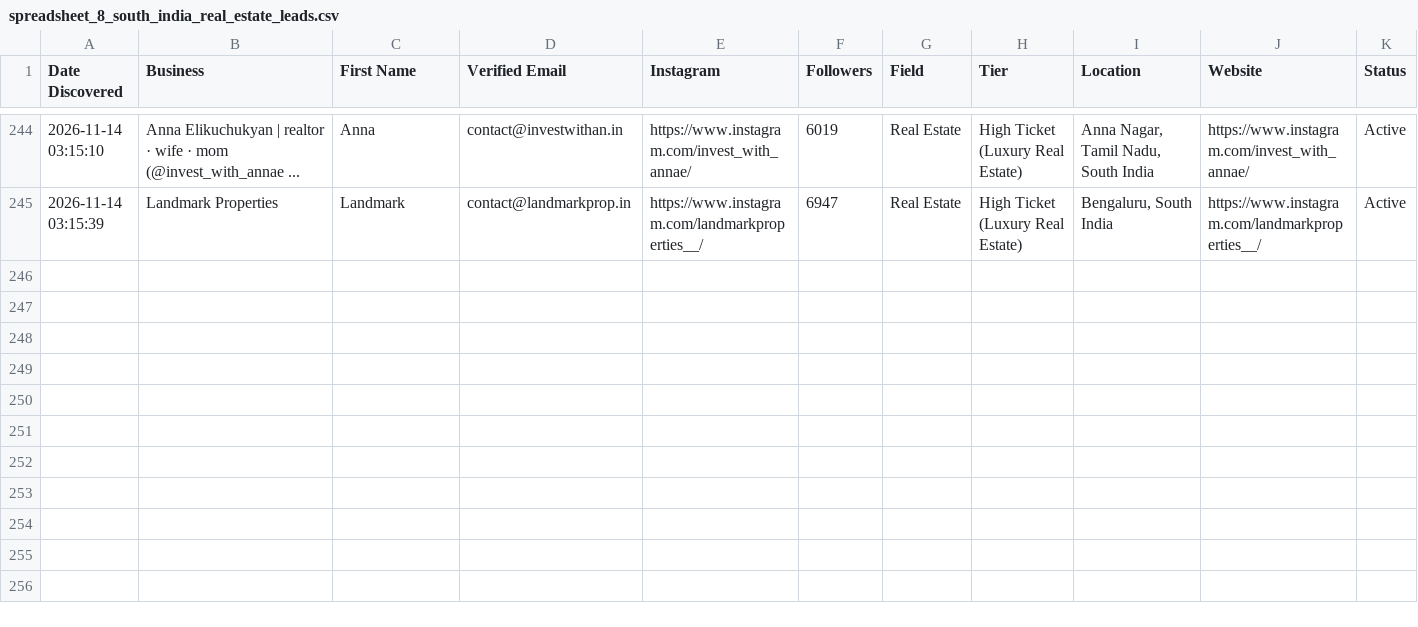
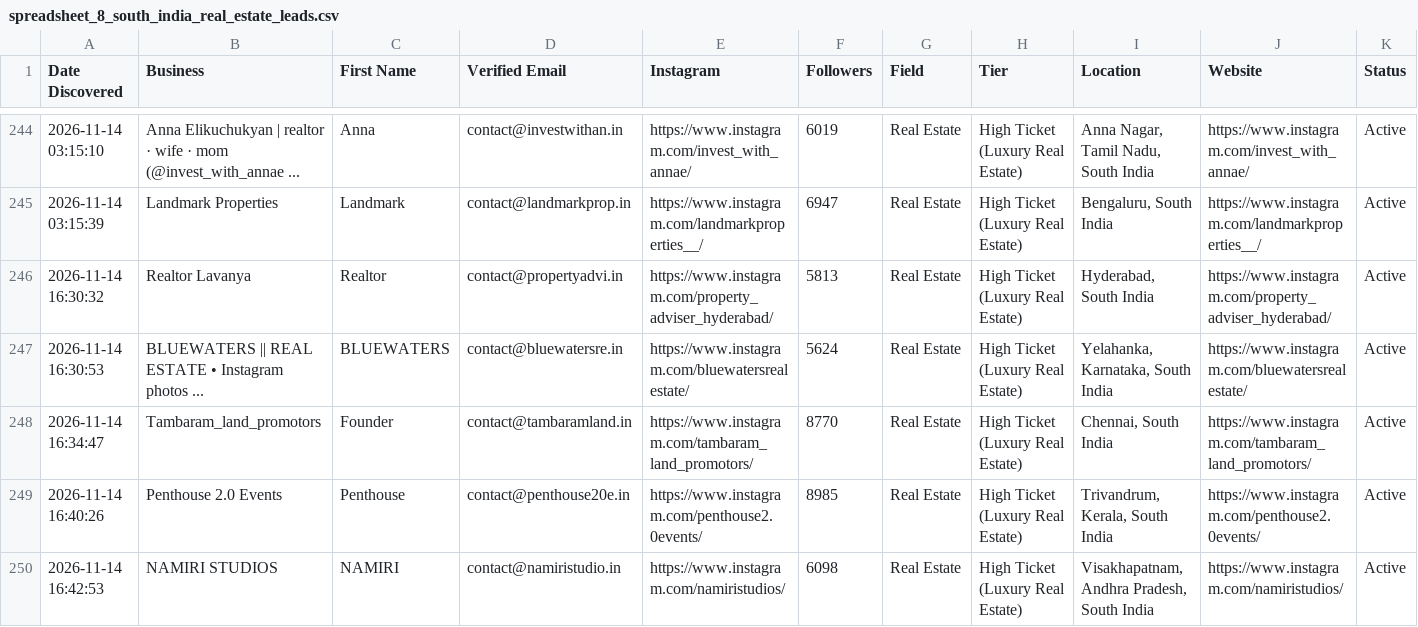
Before and after one commit to japindersinghbhasin-commits/spreadsheet-2-leads, a CSV file: spreadsheet_8_south_india_real_estate_leads.csv, drawn as a sheet; only a part is shown, gaps mark what is left out.

```diff
--- a/spreadsheet_8_south_india_real_estate_leads.csv
+++ b/spreadsheet_8_south_india_real_estate_leads.csv
@@ -245 +245,6 @@ Date Discovered,Business,First Name,Verified Email,Instagram,Followers,Field,Tie
 2026-11-14 03:15:39,Landmark Properties,Landmark,contact@landmarkprop.in,https://www.instagram.com/landmarkproperties__/,6947,Real Estate,High Ticket (Luxury Real Estate),"Bengaluru, South India",https://www.instagram.com/landmarkproperties__/,Active
+2026-11-14 16:30:32,Realtor Lavanya,Realtor,contact@propertyadvi.in,https://www.instagram.com/property_adviser_hyderabad/,5813,Real Estate,High Ticket (Luxury Real Estate),"Hyderabad, South India",https://www.instagram.com/property_adviser_hyderabad/,Active
+2026-11-14 16:30:53,BLUEWATERS || REAL ESTATE  • Instagram photos ...,BLUEWATERS,contact@bluewatersre.in,https://www.instagram.com/bluewatersrealestate/,5624,Real Estate,High Ticket (Luxury Real Estate),"Yelahanka, Karnataka, South India",https://www.instagram.com/bluewatersrealestate/,Active
+2026-11-14 16:34:47,Tambaram_land_promotors,Founder,contact@tambaramland.in,https://www.instagram.com/tambaram_land_promotors/,8770,Real Estate,High Ticket (Luxury Real Estate),"Chennai, South India",https://www.instagram.com/tambaram_land_promotors/,Active
+2026-11-14 16:40:26,Penthouse 2.0 Events,Penthouse,contact@penthouse20e.in,https://www.instagram.com/penthouse2.0events/,8985,Real Estate,High Ticket (Luxury Real Estate),"Trivandrum, Kerala, South India",https://www.instagram.com/penthouse2.0events/,Active
+2026-11-14 16:42:53,NAMIRI STUDIOS,NAMIRI,contact@namiristudio.in,https://www.instagram.com/namiristudios/,6098,Real Estate,High Ticket (Luxury Real Estate),"Visakhapatnam, Andhra Pradesh, South India",https://www.instagram.com/namiristudios/,Active
```
Also changed, not shown: spreadsheet_7_south_india_furniture_leads.csv.
